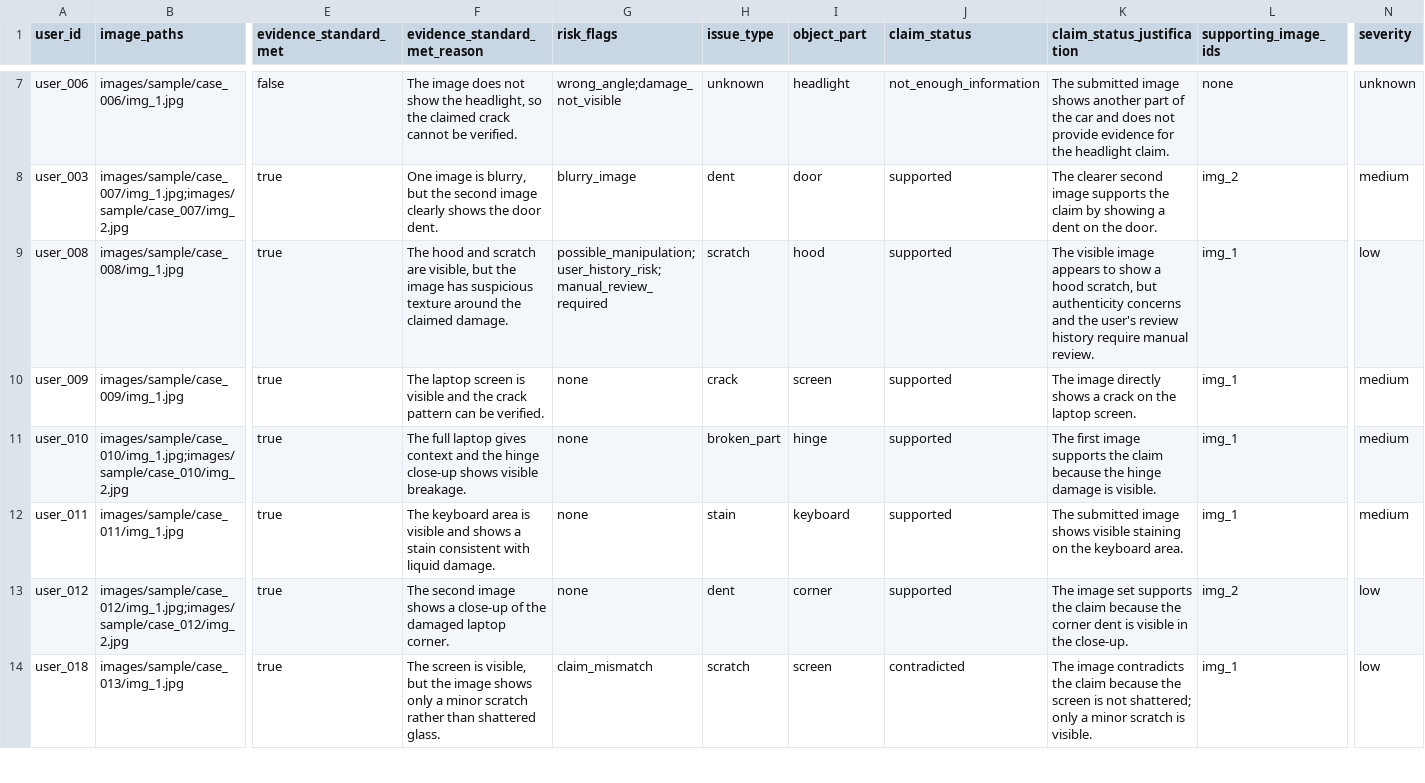
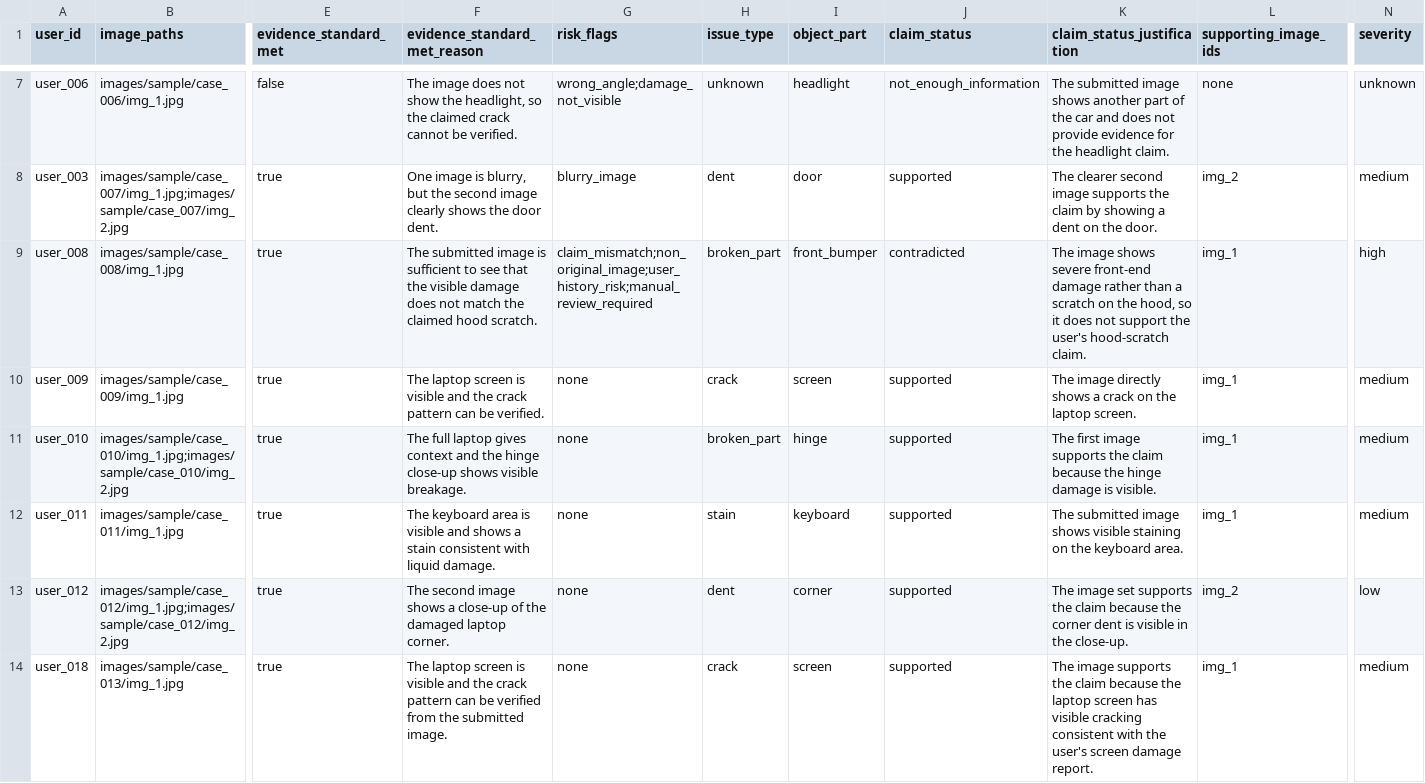
Before and after one commit to adarshcod30/Multi-Modal-Evidence-Review, a CSV file: dataset/sample_claims.csv, drawn as a sheet; only a part is shown, gaps mark what is left out; the diff covers the shown part only; the diff names each change by its address in the sheet, - before the commit and + after, or states it on an @@ line.

Commit message:
update sample_claims.csv

```diff
--- a/dataset/sample_claims.csv
+++ b/dataset/sample_claims.csv
-F9 (evidence_standard_met_reason): The hood and scratch are visible, but the image has suspicious texture around the claimed damage.
+F9 (evidence_standard_met_reason): The submitted image is sufficient to see that the visible damage does not match the claimed hood scratch.
-G9 (risk_flags): possible_manipulation;user_history_risk;manual_review_required
+G9 (risk_flags): claim_mismatch;non_original_image;user_history_risk;manual_review_required
-H9 (issue_type): scratch
+H9 (issue_type): broken_part
-I9 (object_part): hood
+I9 (object_part): front_bumper
-J9 (claim_status): supported
+J9 (claim_status): contradicted
-K9 (claim_status_justification): The visible image appears to show a hood scratch, but authenticity concerns and the user's review history require manual review.
+K9 (claim_status_justification): The image shows severe front-end damage rather than a scratch on the hood, so it does not support the user's hood-scratch claim.
-N9 (severity): low
+N9 (severity): high
-F14 (evidence_standard_met_reason): The screen is visible, but the image shows only a minor scratch rather than shattered glass.
+F14 (evidence_standard_met_reason): The laptop screen is visible and the crack pattern can be verified from the submitted image.
-G14 (risk_flags): claim_mismatch
+G14 (risk_flags): none
-H14 (issue_type): scratch
+H14 (issue_type): crack
-J14 (claim_status): contradicted
+J14 (claim_status): supported
-K14 (claim_status_justification): The image contradicts the claim because the screen is not shattered; only a minor scratch is visible.
+K14 (claim_status_justification): The image supports the claim because the laptop screen has visible cracking consistent with the user's screen damage report.
-N14 (severity): low
+N14 (severity): medium
```
Also changed, not shown: 14 edited cells elsewhere in this file.
